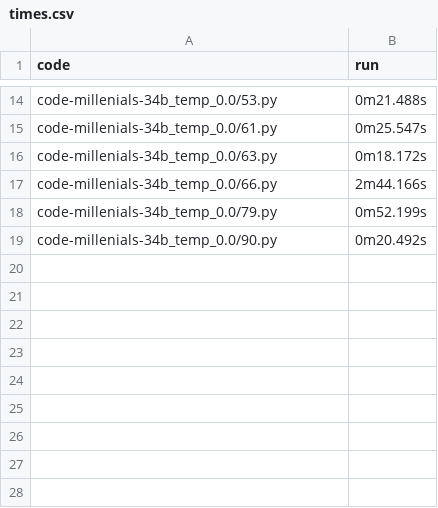
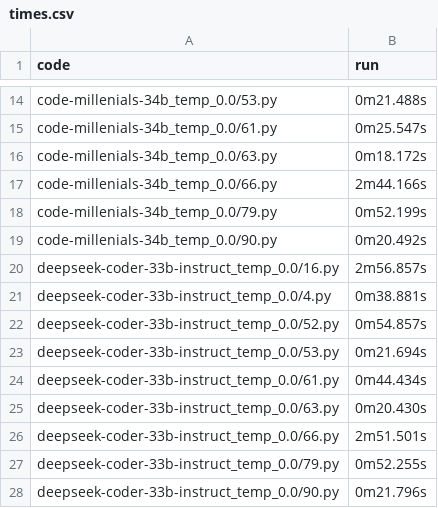
Before and after one commit to Raiduy/evoeval-solution-generator, a CSV file: rpi/code/times.csv, drawn as a sheet; only a part is shown, gaps mark what is left out.

Commit message:
deepseek-coder-33b-instruct_temp_0.0 sanity runs done

```diff
--- a/rpi/code/times.csv
+++ b/rpi/code/times.csv
@@ -19 +19,10 @@ code-millenials-34b_temp_0.0/79.py, 0m52.199s
 code-millenials-34b_temp_0.0/90.py, 0m20.492s
+deepseek-coder-33b-instruct_temp_0.0/16.py, 2m56.857s
+deepseek-coder-33b-instruct_temp_0.0/4.py, 0m38.881s
+deepseek-coder-33b-instruct_temp_0.0/52.py, 0m54.857s
+deepseek-coder-33b-instruct_temp_0.0/53.py, 0m21.694s
+deepseek-coder-33b-instruct_temp_0.0/61.py, 0m44.434s
+deepseek-coder-33b-instruct_temp_0.0/63.py, 0m20.430s
+deepseek-coder-33b-instruct_temp_0.0/66.py, 2m51.501s
+deepseek-coder-33b-instruct_temp_0.0/79.py, 0m52.255s
+deepseek-coder-33b-instruct_temp_0.0/90.py, 0m21.796s
```
